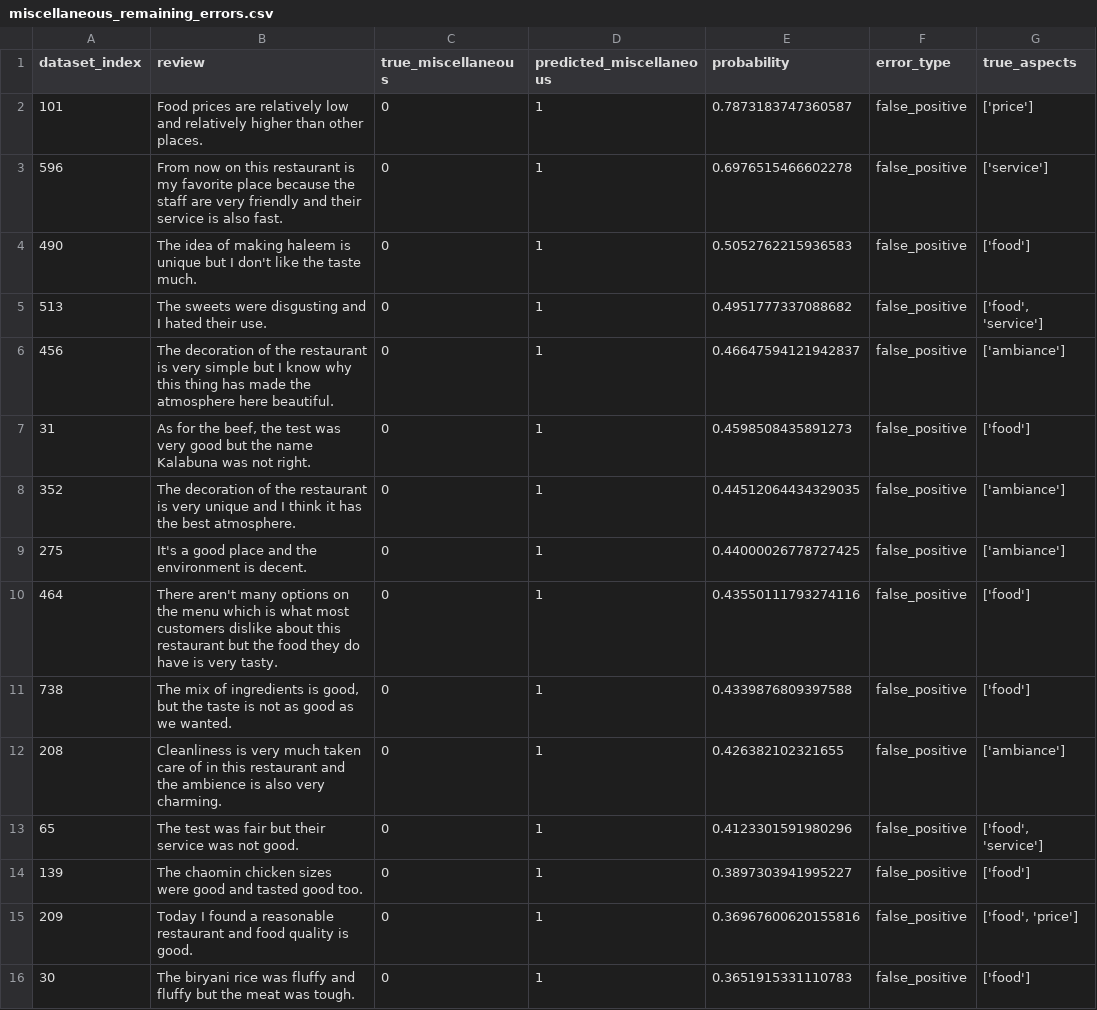
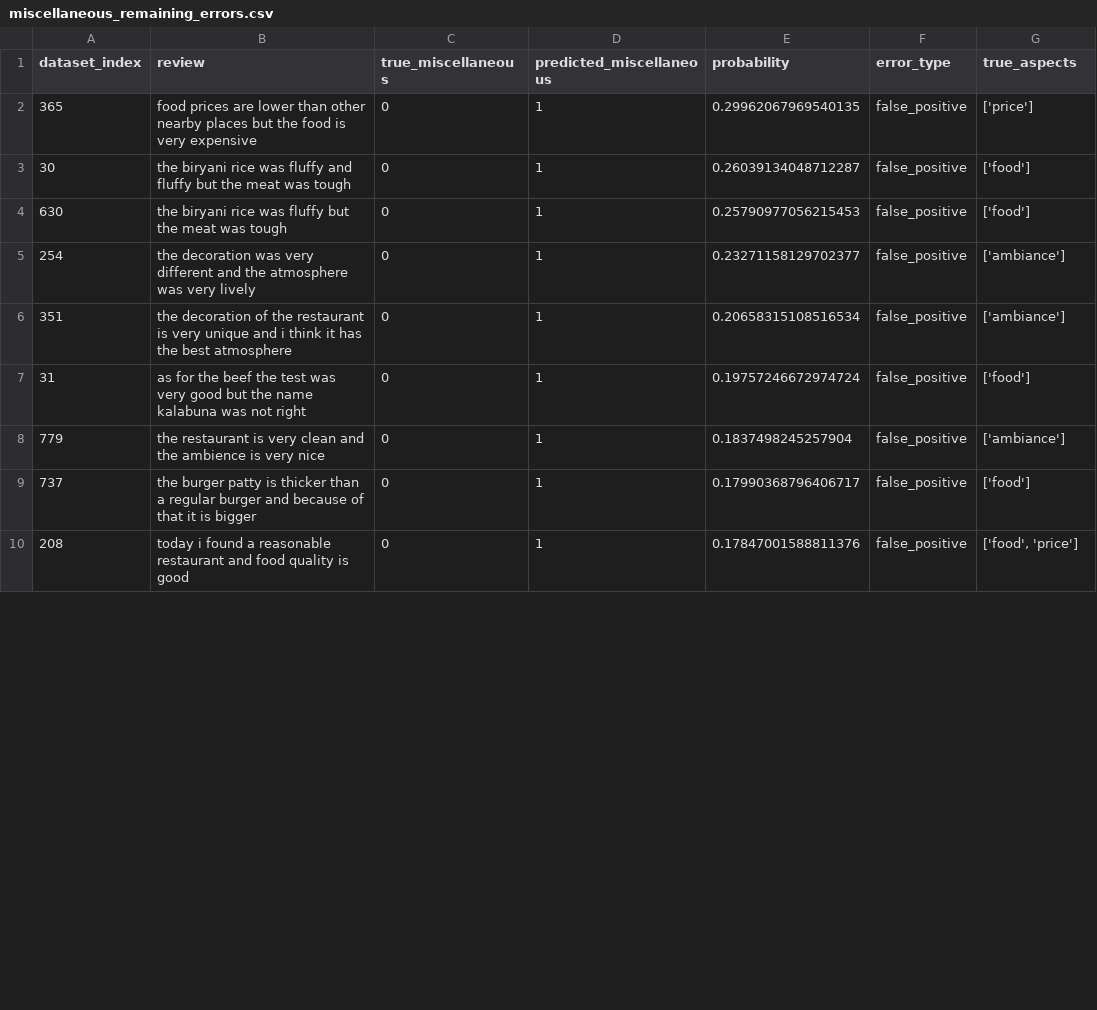
Before and after one commit to zaabinh/3bit-CS221, a CSV file: outputs/SBERT/miscellaneous_remaining_errors.csv, drawn as a sheet; only a part is shown; removed rows and columns are numbered as before the commit, all else as after; the diff covers the shown part only; the diff names each change by its address in the sheet, - before the commit and + after, or states it on an @@ line.

```diff
--- a/outputs/SBERT/miscellaneous_remaining_errors.csv
+++ b/outputs/SBERT/miscellaneous_remaining_errors.csv
-A2 (dataset_index): 101
+A2 (dataset_index): 365
-B2 (review): Food prices are relatively low and relatively higher than other places.
+B2 (review): food prices are lower than other nearby places but the food is very expensive
-E2 (probability): 0.7873183747360587
+E2 (probability): 0.29962067969540135
-row 3: 596 | From now on this restaurant is my favorite place because the staff are very friendly and their service is also fast. | 0 | 1 | 0.6976515466602278 | false_positive | ['service']
-A3 (dataset_index): 490
+A3 (dataset_index): 30
-B3 (review): The idea of making haleem is unique but I don't like the taste much.
+B3 (review): the biryani rice was fluffy and fluffy but the meat was tough
-E3 (probability): 0.5052762215936583
+E3 (probability): 0.26039134048712287
-A4 (dataset_index): 513
+A4 (dataset_index): 630
-B4 (review): The sweets were disgusting and I hated their use.
+B4 (review): the biryani rice was fluffy but the meat was tough
-E4 (probability): 0.4951777337088682
+E4 (probability): 0.25790977056215453
-G4 (true_aspects): ['food', 'service']
+G4 (true_aspects): ['food']
+row 5: 254 | the decoration was very different and the atmosphere was very lively | 0 | 1 | 0.23271158129702377 | false_positive | ['ambiance']
-A6 (dataset_index): 456
+A6 (dataset_index): 351
-B6 (review): The decoration of the restaurant is very simple but I know why this thing has made the atmosphere here beautiful.
+B6 (review): the decoration of the restaurant is very unique and i think it has the best atmosphere
-E6 (probability): 0.46647594121942837
+E6 (probability): 0.20658315108516534
-B7 (review): As for the beef, the test was very good but the name Kalabuna was not right.
+B7 (review): as for the beef the test was very good but the name kalabuna was not right
-E7 (probability): 0.4598508435891273
+E7 (probability): 0.19757246672974724
-A8 (dataset_index): 352
+A8 (dataset_index): 779
-B8 (review): The decoration of the restaurant is very unique and I think it has the best atmosphere.
+B8 (review): the restaurant is very clean and the ambience is very nice
-E8 (probability): 0.44512064434329035
+E8 (probability): 0.1837498245257904
-row 9: 275 | It's a good place and the environment is decent. | 0 | 1 | 0.44000026778727425 | false_positive | ['ambiance']
-A9 (dataset_index): 464
+A9 (dataset_index): 737
-B9 (review): There aren't many options on the menu which is what most customers dislike about this restaurant but the food they do have is very tasty.
+B9 (review): the burger patty is thicker than a regular burger and because of that it is bigger
-E9 (probability): 0.43550111793274116
+E9 (probability): 0.17990368796406717
-row 11: 738 | The mix of ingredients is good, but the taste is not as good as we wanted. | 0 | 1 | 0.4339876809397588 | false_positive | ['food']
-B10 (review): Cleanliness is very much taken care of in this restaurant and the ambience is also very charming.
+B10 (review): today i found a reasonable restaurant and food quality is good
-E10 (probability): 0.426382102321655
+E10 (probability): 0.17847001588811376
-G10 (true_aspects): ['ambiance']
+G10 (true_aspects): ['food', 'price']
-row 13: 65 | The test was fair but their service was not good. | 0 | 1 | 0.4123301591980296 | false_positive | ['food', 'service']
-row 14: 139 | The chaomin chicken sizes were good and tasted good too. | 0 | 1 | 0.3897303941995227 | false_positive | ['food']
-row 15: 209 | Today I found a reasonable restaurant and food quality is good. | 0 | 1 | 0.36967600620155816 | false_positive | ['food', 'price']
-row 16: 30 | The biryani rice was fluffy and fluffy but the meat was tough. | 0 | 1 | 0.3651915331110783 | false_positive | ['food']
```
Also changed, not shown: 4 added rows, 6 removed rows and 13 edited cells elsewhere in this file, outputs/SBERT/logistic_grid_results.csv, outputs/SBERT/retrained_best_cases.csv, 30 other files.
